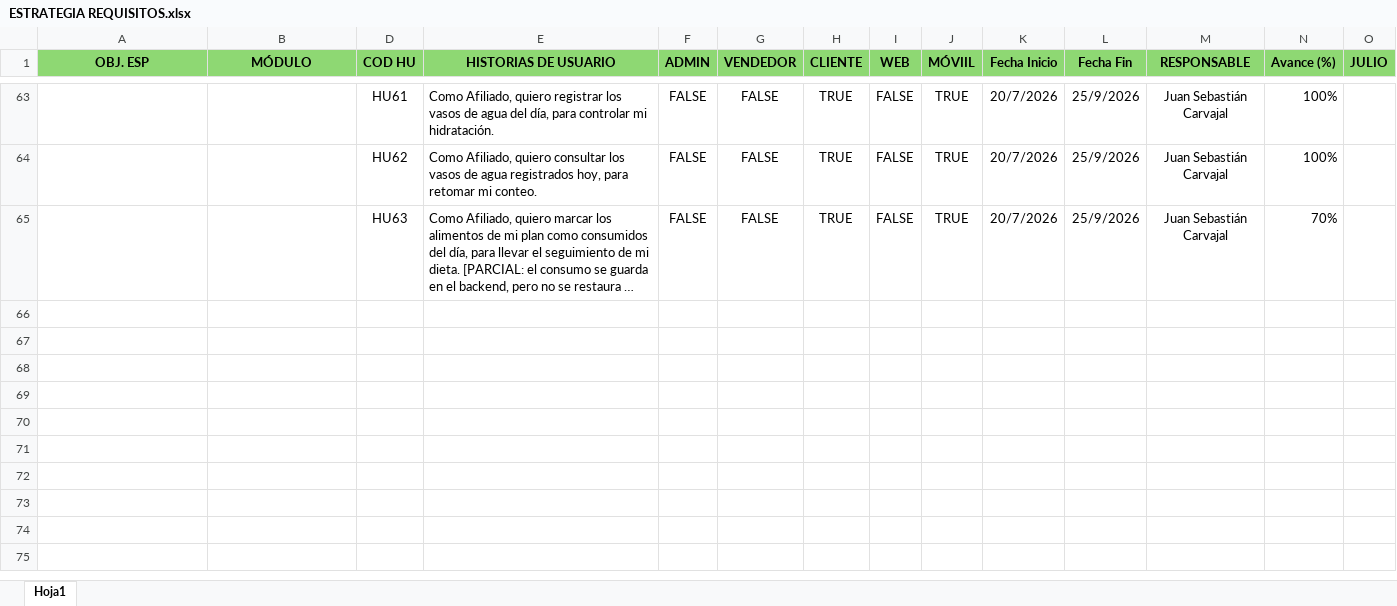
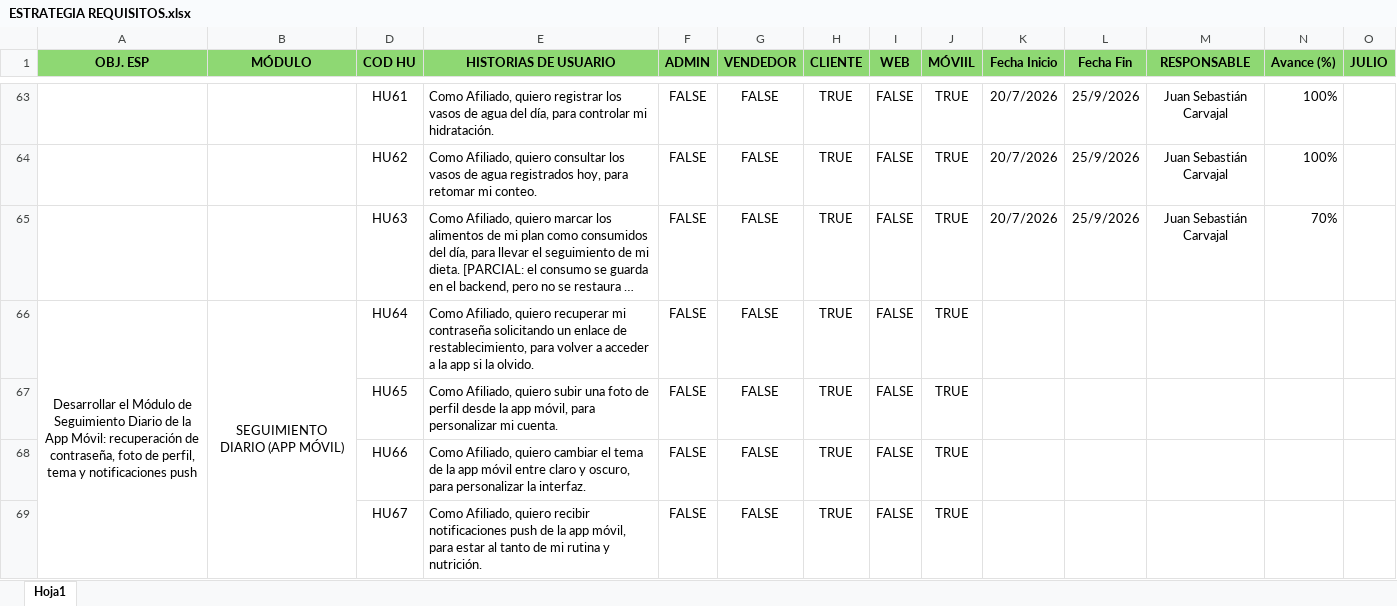
Before and after one commit to juanscarvajal04-droid/Equipo_Metafit, an Excel workbook: exceldoc/ESTRATEGIA REQUISITOS.xlsx, sheet Hoja1, drawn as a sheet; only a part is shown, gaps mark what is left out; long unchanged cells end in …; values as stored, in another font and other column widths than the file's, no borders; rows hold the shown columns only; the diff names each change by its address in the sheet, - before the commit and + after, or states it on an @@ line.

```diff
--- a/exceldoc/ESTRATEGIA REQUISITOS.xlsx (sheet Hoja1)
+++ b/exceldoc/ESTRATEGIA REQUISITOS.xlsx (sheet Hoja1)
+row 66: Desarrollar el Módulo de Seguimiento Diario de la App Móvil: recuperación de contraseña, foto de perfil, tema y notificaciones push | SEGUIMIENTO DIARIO (APP MÓVIL) | HU64 | Como Afiliado, quiero recuperar mi contraseña solicitando un enlace de restablecimiento, para volver a acceder a la app si la olvido. | FALSE | FALSE | TRUE | FALSE | TRUE
+row 67:  |  | HU65 | Como Afiliado, quiero subir una foto de perfil desde la app móvil, para personalizar mi cuenta. | FALSE | FALSE | TRUE | FALSE | TRUE
+row 68:  |  | HU66 | Como Afiliado, quiero cambiar el tema de la app móvil entre claro y oscuro, para personalizar la interfaz. | FALSE | FALSE | TRUE | FALSE | TRUE
+row 69:  |  | HU67 | Como Afiliado, quiero recibir notificaciones push de la app móvil, para estar al tanto de mi rutina y nutrición. | FALSE | FALSE | TRUE | FALSE | TRUE
```
Also changed, not shown: hidden cells, exceldoc/ESTRATEGIA DE REQUISITOS - METAFIT.xlsx, 21 other files.
